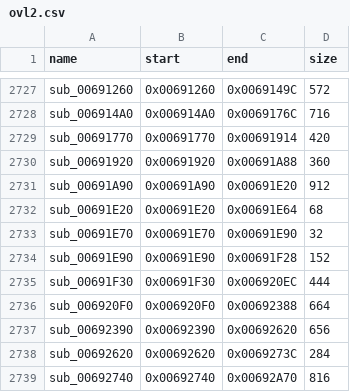
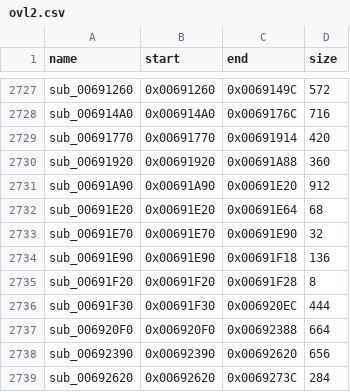
Before and after one commit to Ninjacornix/reo, a CSV file: recomp/config/file2/overlay_maps/ovl2.csv, drawn as a sheet; only a part is shown, gaps mark what is left out; the shorter side is filled out with more unchanged rows.

```diff
--- a/recomp/config/file2/overlay_maps/ovl2.csv
+++ b/recomp/config/file2/overlay_maps/ovl2.csv
@@ -2733,3 +2733,4 @@ sub_00691E20,0x00691E20,0x00691E64,68
 sub_00691E70,0x00691E70,0x00691E90,32
-sub_00691E90,0x00691E90,0x00691F28,152
+sub_00691E90,0x00691E90,0x00691F18,136
+sub_00691F20,0x00691F20,0x00691F28,8
 sub_00691F30,0x00691F30,0x006920EC,444
```
Also changed, not shown: recomp/config/file2/overlay_maps/ovl3.csv, 57 other files.
